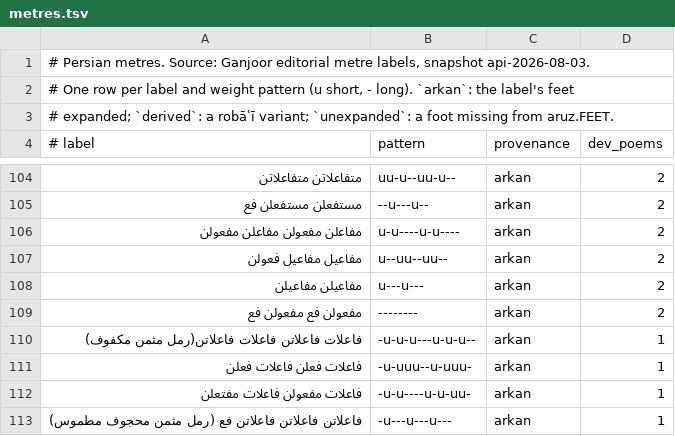
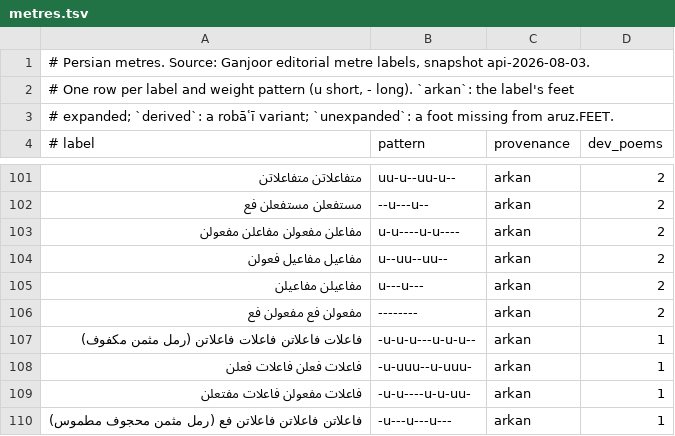
Before and after one commit to alijulaeerad/ghazal-nlp, a TSV file: ghazal_nlp/data/metres.tsv, drawn as a sheet; only a part is shown, gaps mark what is left out; the diff covers the shown part only.

```diff
--- a/ghazal_nlp/data/metres.tsv
+++ b/ghazal_nlp/data/metres.tsv
@@ -109,3 +106,3 @@
 مفعولن فع مفعولن فع	--------	arkan	2
-فاعلات فاعلاتن فاعلات فاعلاتن(رمل مثمن مکفوف)	-u-u-u---u-u-u--	arkan	1
+فاعلات فاعلاتن فاعلات فاعلاتن (رمل مثمن مکفوف)	-u-u-u---u-u-u--	arkan	1
 فاعلات فعلن فاعلات فعلن	-u-uuu--u-uuu-	arkan	1
```
Also changed, not shown: 1 added row, 4 removed rows and 2 edited cells elsewhere in this file, ghazal_nlp/data/verb-stems.tsv, 19 other files.
